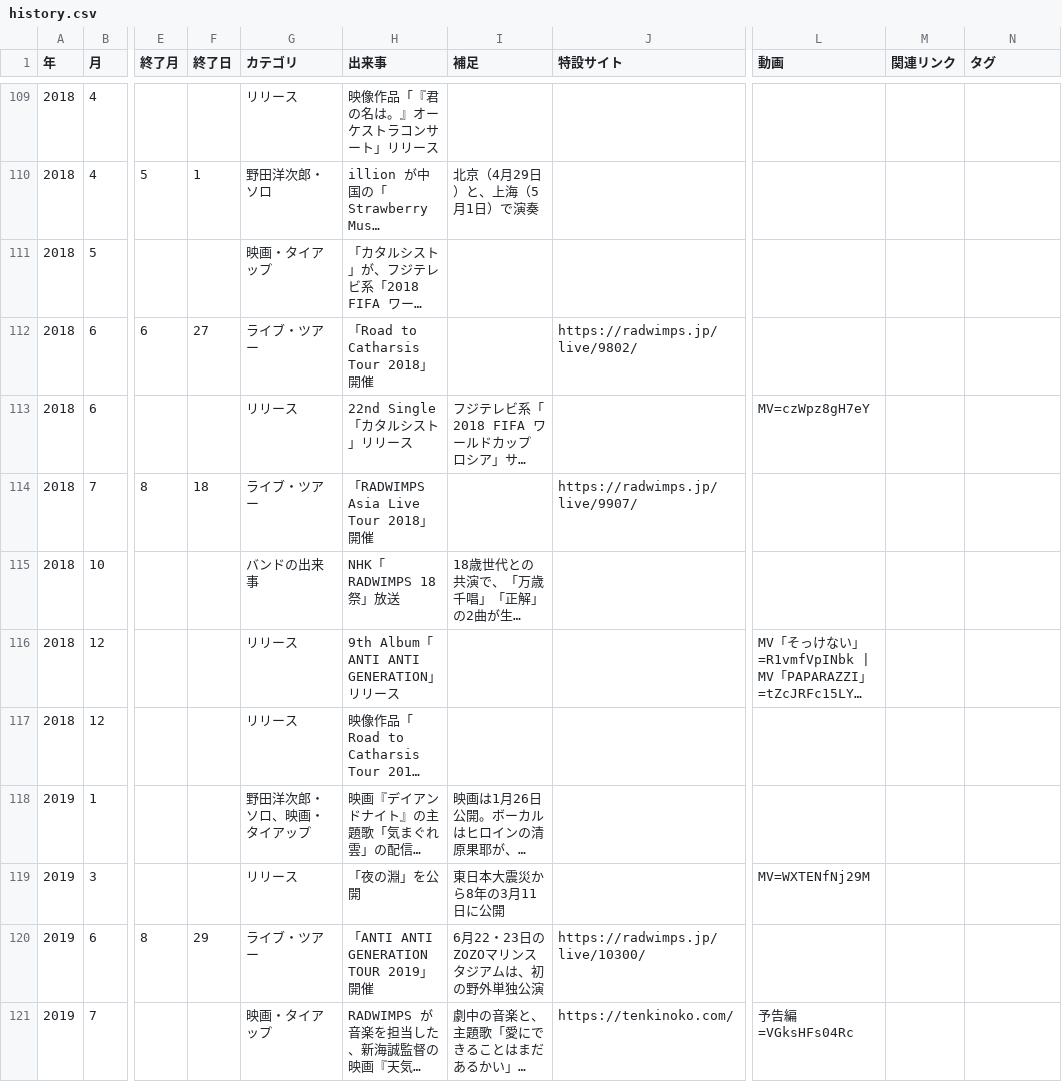
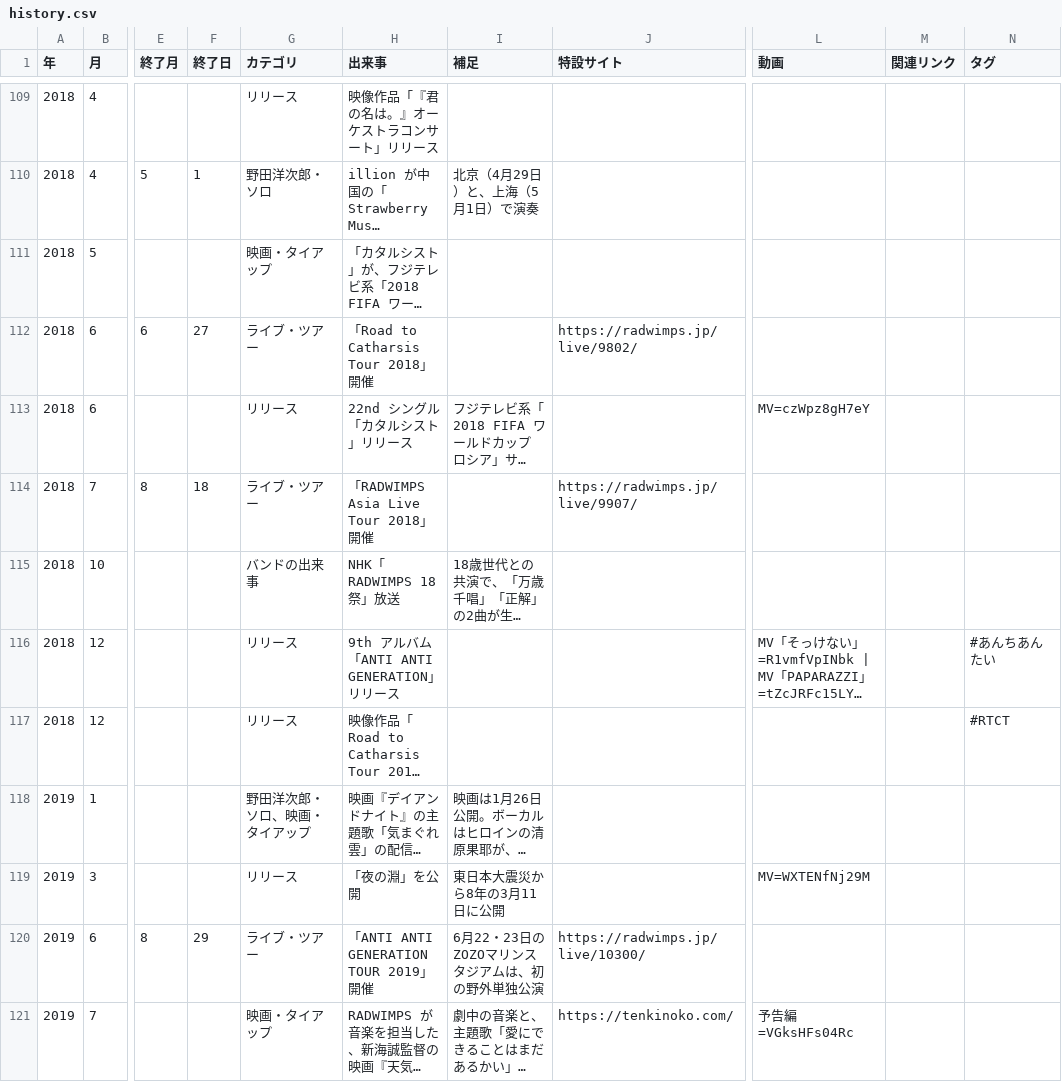
Before and after one commit to radwimps-archive/radwimps-interview-index, a CSV file: data/history.csv, drawn as a sheet; only a part is shown, gaps mark what is left out; long unchanged cells end in …; the diff covers the shown part only; the diff names each change by its address in the sheet, - before the commit and + after, or states it on an @@ line.

```diff
--- a/data/history.csv
+++ b/data/history.csv
-H113 (出来事): 22nd Single「カタルシスト」リリース
+H113 (出来事): 22nd シングル「カタルシスト」リリース
-H116 (出来事): 9th Album「ANTI ANTI GENERATION」リリース
+H116 (出来事): 9th アルバム「ANTI ANTI GENERATION」リリース
-N116 (タグ): (empty)
+N116 (タグ): #あんちあんたい
-N117 (タグ): (empty)
+N117 (タグ): #RTCT
```
Also changed, not shown: 47 edited cells elsewhere in this file.
